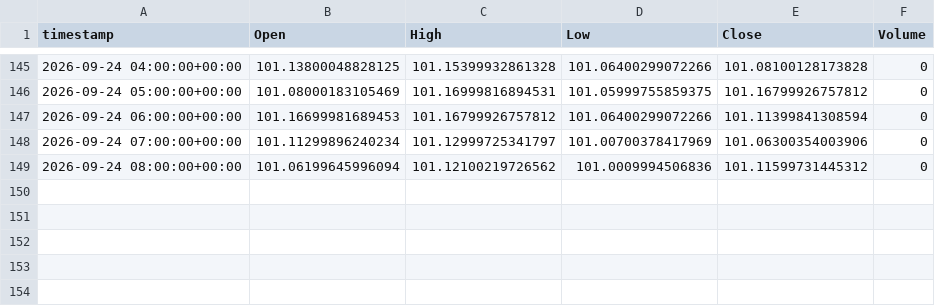
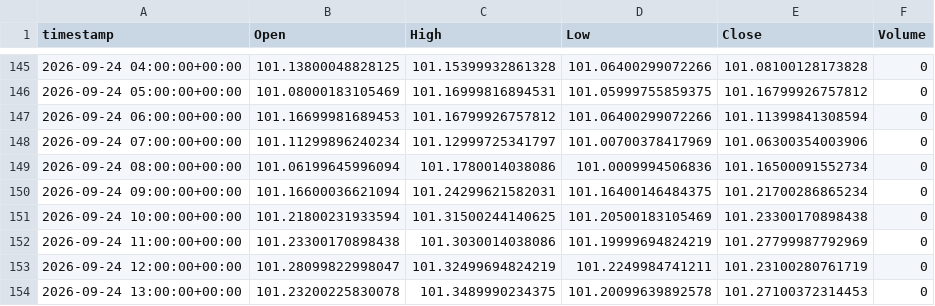
Before and after one commit to evsayar33-oss/tier1_quant_terminal, a CSV file: ohlcv_history/DX-Y.NYB.csv, drawn as a sheet; only a part is shown, gaps mark what is left out.

```diff
--- a/ohlcv_history/DX-Y.NYB.csv
+++ b/ohlcv_history/DX-Y.NYB.csv
@@ -148,2 +148,7 @@ timestamp,Open,High,Low,Close,Volume
 2026-09-24 07:00:00+00:00,101.11299896240234,101.12999725341797,101.00700378417969,101.06300354003906,0
-2026-09-24 08:00:00+00:00,101.06199645996094,101.12100219726562,101.0009994506836,101.11599731445312,0
+2026-09-24 08:00:00+00:00,101.06199645996094,101.1780014038086,101.0009994506836,101.16500091552734,0
+2026-09-24 09:00:00+00:00,101.16600036621094,101.24299621582031,101.16400146484375,101.21700286865234,0
+2026-09-24 10:00:00+00:00,101.21800231933594,101.31500244140625,101.20500183105469,101.23300170898438,0
+2026-09-24 11:00:00+00:00,101.23300170898438,101.3030014038086,101.19999694824219,101.27799987792969,0
+2026-09-24 12:00:00+00:00,101.28099822998047,101.32499694824219,101.2249984741211,101.23100280761719,0
+2026-09-24 13:00:00+00:00,101.23200225830078,101.3489990234375,101.20099639892578,101.27100372314453,0
```
Also changed, not shown: ohlcv_history/BTC-USD.csv, ohlcv_history/ETH-USD.csv, 32 other files.
